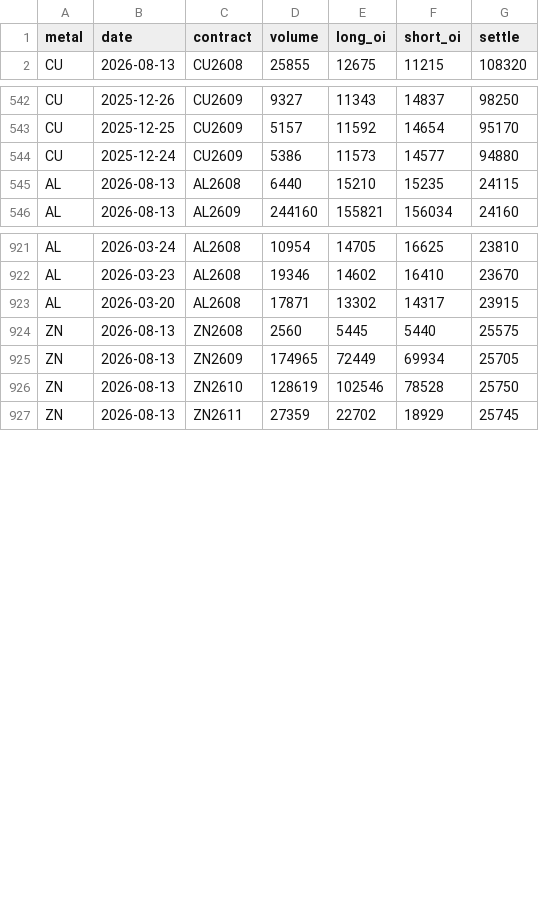
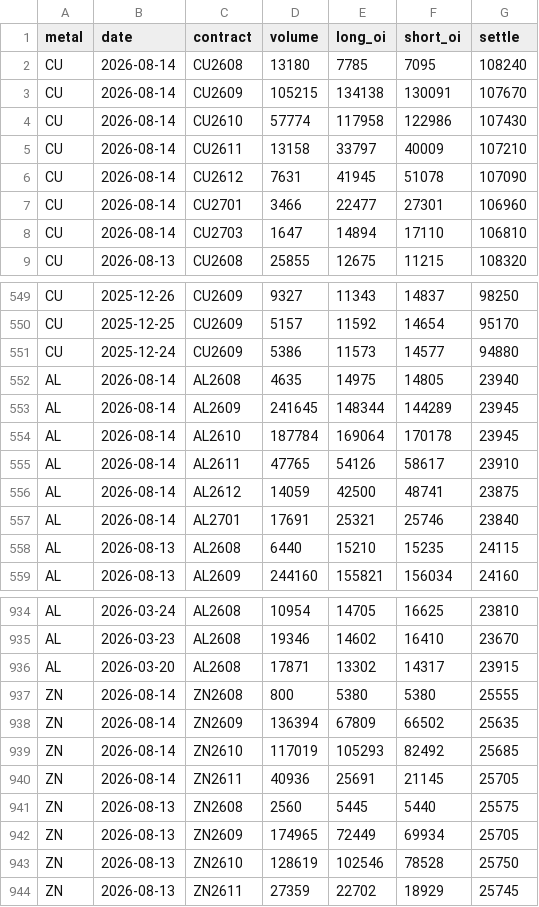
Before and after one commit to yutongchai-bit/shfe-dashboard, a CSV file: data/master_totals.csv, drawn as a sheet; only a part is shown, gaps mark what is left out; the diff names each change by its address in the sheet, - before the commit and + after, or states it on an @@ line.

```diff
--- a/data/master_totals.csv
+++ b/data/master_totals.csv
+row 2: CU | 2026-08-14 | CU2608 | 13180 | 7785 | 7095 | 108240
+row 3: CU | 2026-08-14 | CU2609 | 105215 | 134138 | 130091 | 107670
+row 4: CU | 2026-08-14 | CU2610 | 57774 | 117958 | 122986 | 107430
+row 5: CU | 2026-08-14 | CU2611 | 13158 | 33797 | 40009 | 107210
+row 6: CU | 2026-08-14 | CU2612 | 7631 | 41945 | 51078 | 107090
+row 7: CU | 2026-08-14 | CU2701 | 3466 | 22477 | 27301 | 106960
+row 8: CU | 2026-08-14 | CU2703 | 1647 | 14894 | 17110 | 106810
+row 552: AL | 2026-08-14 | AL2608 | 4635 | 14975 | 14805 | 23940
+row 553: AL | 2026-08-14 | AL2609 | 241645 | 148344 | 144289 | 23945
+row 554: AL | 2026-08-14 | AL2610 | 187784 | 169064 | 170178 | 23945
+row 555: AL | 2026-08-14 | AL2611 | 47765 | 54126 | 58617 | 23910
+row 556: AL | 2026-08-14 | AL2612 | 14059 | 42500 | 48741 | 23875
+row 557: AL | 2026-08-14 | AL2701 | 17691 | 25321 | 25746 | 23840
+row 937: ZN | 2026-08-14 | ZN2608 | 800 | 5380 | 5380 | 25555
+row 938: ZN | 2026-08-14 | ZN2609 | 136394 | 67809 | 66502 | 25635
+row 939: ZN | 2026-08-14 | ZN2610 | 117019 | 105293 | 82492 | 25685
+row 940: ZN | 2026-08-14 | ZN2611 | 40936 | 25691 | 21145 | 25705
```
Also changed, not shown: 2 other files.
